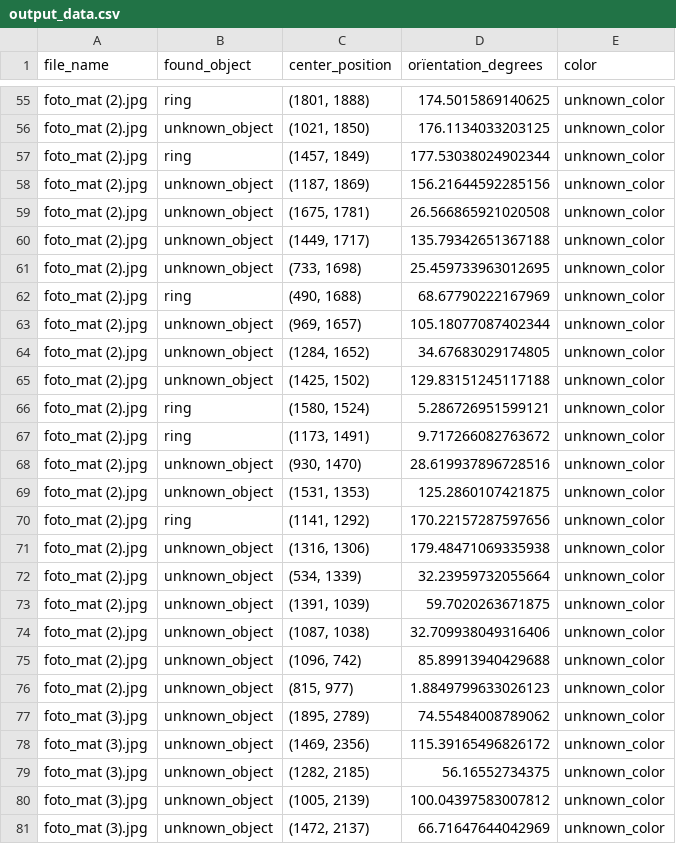
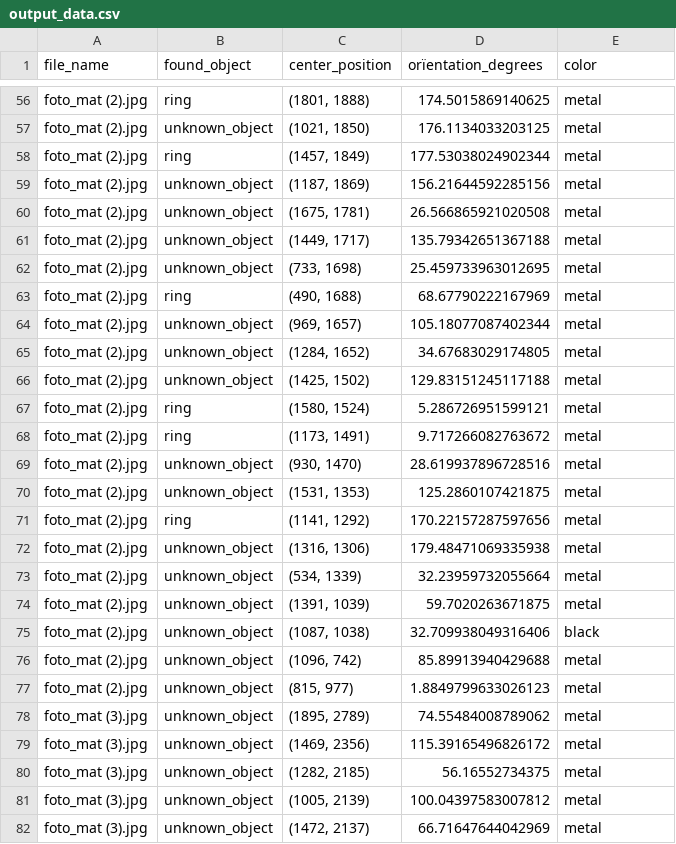
Before and after one commit to KingerNL/Computer_Vision_Eindopdracht, a CSV file: conventional/output_data.csv, drawn as a sheet; only a part is shown, gaps mark what is left out; addresses are those after the commit; the diff covers the shown part only; the diff names each change by its address in the sheet, - before the commit and + after, or states it on an @@ line.

Commit message:
added test images + color detection

```diff
--- a/conventional/output_data.csv
+++ b/conventional/output_data.csv
-E56:E74 (color): unknown_color
+E56:E74 (color): metal
-E75 (color): unknown_color
+E75 (color): black
-E76:E82 (color): unknown_color
+E76:E82 (color): metal
```
Also changed, not shown: 1 added row and 124 edited cells elsewhere in this file, 11 other files.
